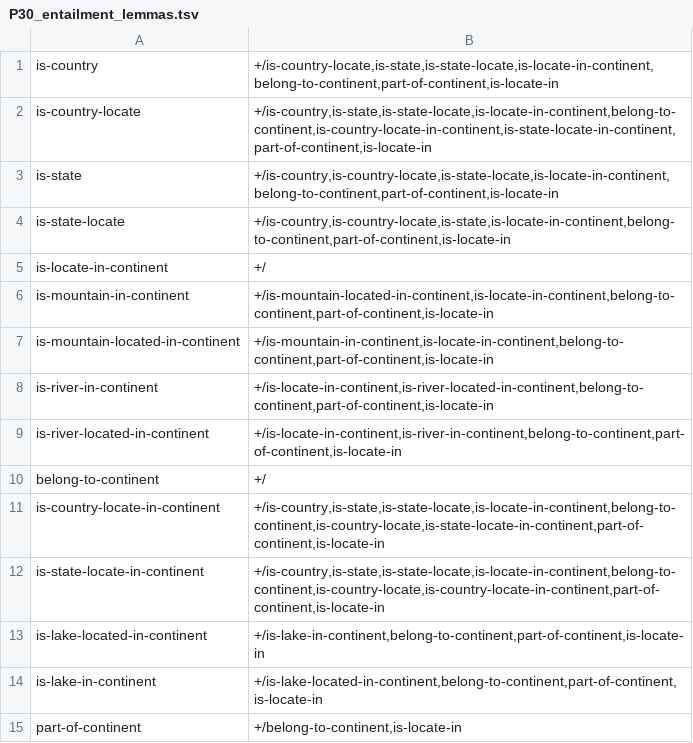
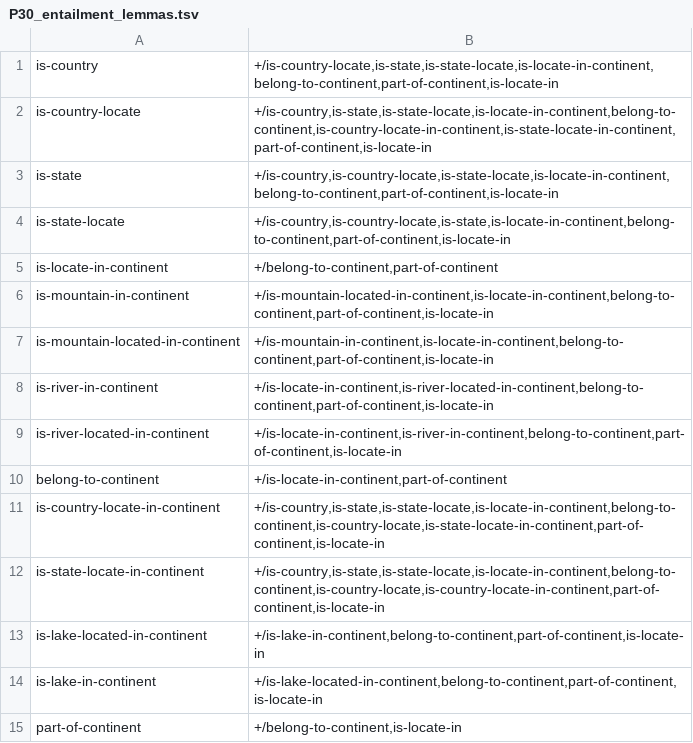
Before and after one commit to yanaiela/lm_meaning, a TSV file: data/pattern_data/P30_entailment_lemmas.tsv, drawn as a sheet.

Commit message:
Update P30_entailment_lemmas.tsv

```diff
--- a/data/pattern_data/P30_entailment_lemmas.tsv
+++ b/data/pattern_data/P30_entailment_lemmas.tsv
@@ -4,3 +4,3 @@ is-state	+/is-country,is-country-locate,is-state-locate,is-locate-in-continent,b
 is-state-locate	+/is-country,is-country-locate,is-state,is-locate-in-continent,belong-to-continent,part-of-continent,is-locate-in
-is-locate-in-continent	+/
+is-locate-in-continent	+/belong-to-continent,part-of-continent
 is-mountain-in-continent	+/is-mountain-located-in-continent,is-locate-in-continent,belong-to-continent,part-of-continent,is-locate-in
@@ -9,3 +9,3 @@ is-river-in-continent	+/is-locate-in-continent,is-river-located-in-continent,bel
 is-river-located-in-continent	+/is-locate-in-continent,is-river-in-continent,belong-to-continent,part-of-continent,is-locate-in
-belong-to-continent	+/
+belong-to-continent	+/is-locate-in-continent,part-of-continent
 is-country-locate-in-continent	+/is-country,is-state,is-state-locate,is-locate-in-continent,belong-to-continent,is-country-locate,is-state-locate-in-continent,part-of-continent,is-locate-in
```
